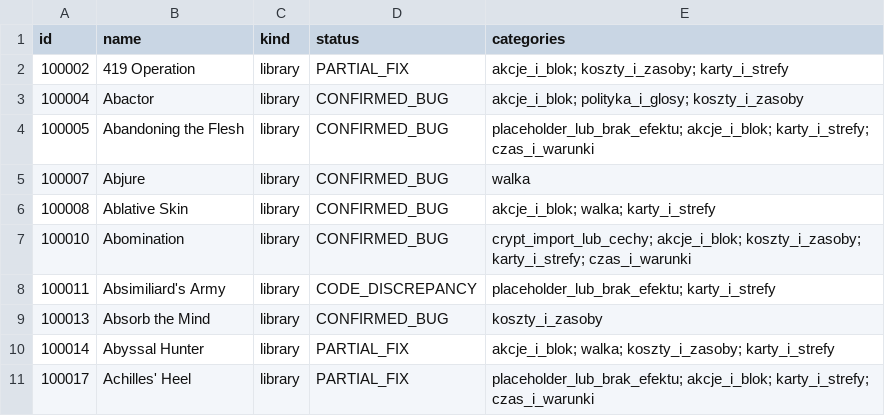
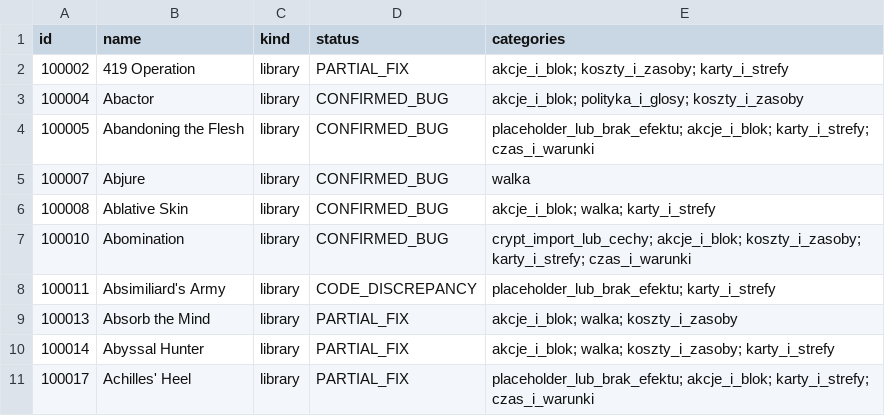
Before and after one commit to komensal/VTES-Player, a CSV file: docs/card-audit/open-issue-categories.csv, drawn as a sheet; only a part is shown.

```diff
--- a/docs/card-audit/open-issue-categories.csv
+++ b/docs/card-audit/open-issue-categories.csv
@@ -8,3 +8,3 @@ id,name,kind,status,categories
 100011,Absimiliard's Army,library,CODE_DISCREPANCY,placeholder_lub_brak_efektu; karty_i_strefy
-100013,Absorb the Mind,library,CONFIRMED_BUG,koszty_i_zasoby
+100013,Absorb the Mind,library,PARTIAL_FIX,akcje_i_blok; walka; koszty_i_zasoby
 100014,Abyssal Hunter,library,PARTIAL_FIX,akcje_i_blok; walka; koszty_i_zasoby; karty_i_strefy
```
Also changed, not shown: docs/card-audit/inventory.csv, 6 other files.
